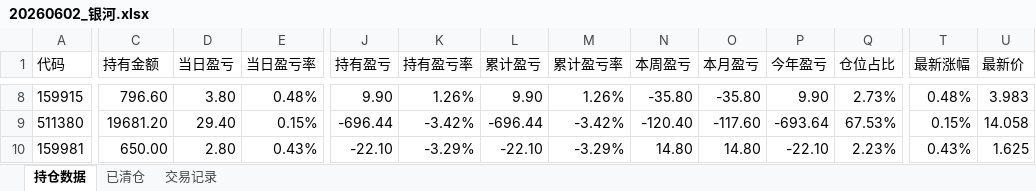
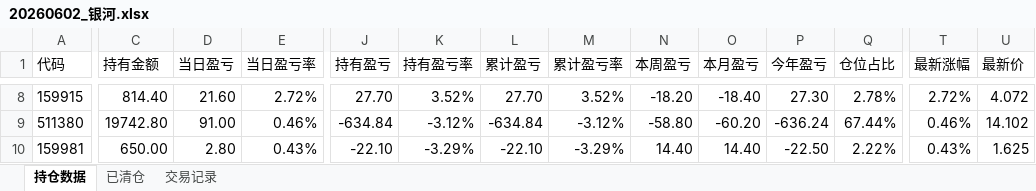
Before and after one commit to Creve-Coeur/Pring_Model, an Excel workbook: 组合实盘追踪/20260602_银河.xlsx, sheet 持仓数据, drawn as a sheet; only a part is shown, gaps mark what is left out; values as stored, in another font and other column widths than the file's, no borders; the diff covers the shown part only; the diff names each change by its address in the sheet, - before the commit and + after, or states it on an @@ line.

Commit message:
Auto-update daily portfolio data

```diff
--- a/组合实盘追踪/20260602_银河.xlsx (sheet 持仓数据)
+++ b/组合实盘追踪/20260602_银河.xlsx (sheet 持仓数据)
-C8 (持有金额): 796.60
+C8 (持有金额): 814.40
-D8 (当日盈亏): 3.80
+D8 (当日盈亏): 21.60
-E8 (当日盈亏率): 0.48%
+E8 (当日盈亏率): 2.72%
-J8 (持有盈亏): 9.90
+J8 (持有盈亏): 27.70
-K8 (持有盈亏率): 1.26%
+K8 (持有盈亏率): 3.52%
-L8 (累计盈亏): 9.90
+L8 (累计盈亏): 27.70
-M8 (累计盈亏率): 1.26%
+M8 (累计盈亏率): 3.52%
-N8 (本周盈亏): -35.80
+N8 (本周盈亏): -18.20
-O8 (本月盈亏): -35.80
+O8 (本月盈亏): -18.40
-P8 (今年盈亏): 9.90
+P8 (今年盈亏): 27.30
-Q8 (仓位占比): 2.73%
+Q8 (仓位占比): 2.78%
-T8 (最新涨幅): 0.48%
+T8 (最新涨幅): 2.72%
-U8 (最新价): 3.983
+U8 (最新价): 4.072
-C9 (持有金额): 19681.20
+C9 (持有金额): 19742.80
-D9 (当日盈亏): 29.40
+D9 (当日盈亏): 91.00
-E9 (当日盈亏率): 0.15%
+E9 (当日盈亏率): 0.46%
-J9 (持有盈亏): -696.44
+J9 (持有盈亏): -634.84
-K9 (持有盈亏率): -3.42%
+K9 (持有盈亏率): -3.12%
-L9 (累计盈亏): -696.44
+L9 (累计盈亏): -634.84
-M9 (累计盈亏率): -3.42%
+M9 (累计盈亏率): -3.12%
-N9 (本周盈亏): -120.40
+N9 (本周盈亏): -58.80
-O9 (本月盈亏): -117.60
+O9 (本月盈亏): -60.20
-P9 (今年盈亏): -693.64
+P9 (今年盈亏): -636.24
-Q9 (仓位占比): 67.53%
+Q9 (仓位占比): 67.44%
-T9 (最新涨幅): 0.15%
+T9 (最新涨幅): 0.46%
-U9 (最新价): 14.058
+U9 (最新价): 14.102
-N10 (本周盈亏): 14.80
+N10 (本周盈亏): 14.40
-O10 (本月盈亏): 14.80
+O10 (本月盈亏): 14.40
-P10 (今年盈亏): -22.10
+P10 (今年盈亏): -22.50
-Q10 (仓位占比): 2.23%
+Q10 (仓位占比): 2.22%
```
Also changed, not shown: 138 edited cells elsewhere in this sheet, 3 other files.
